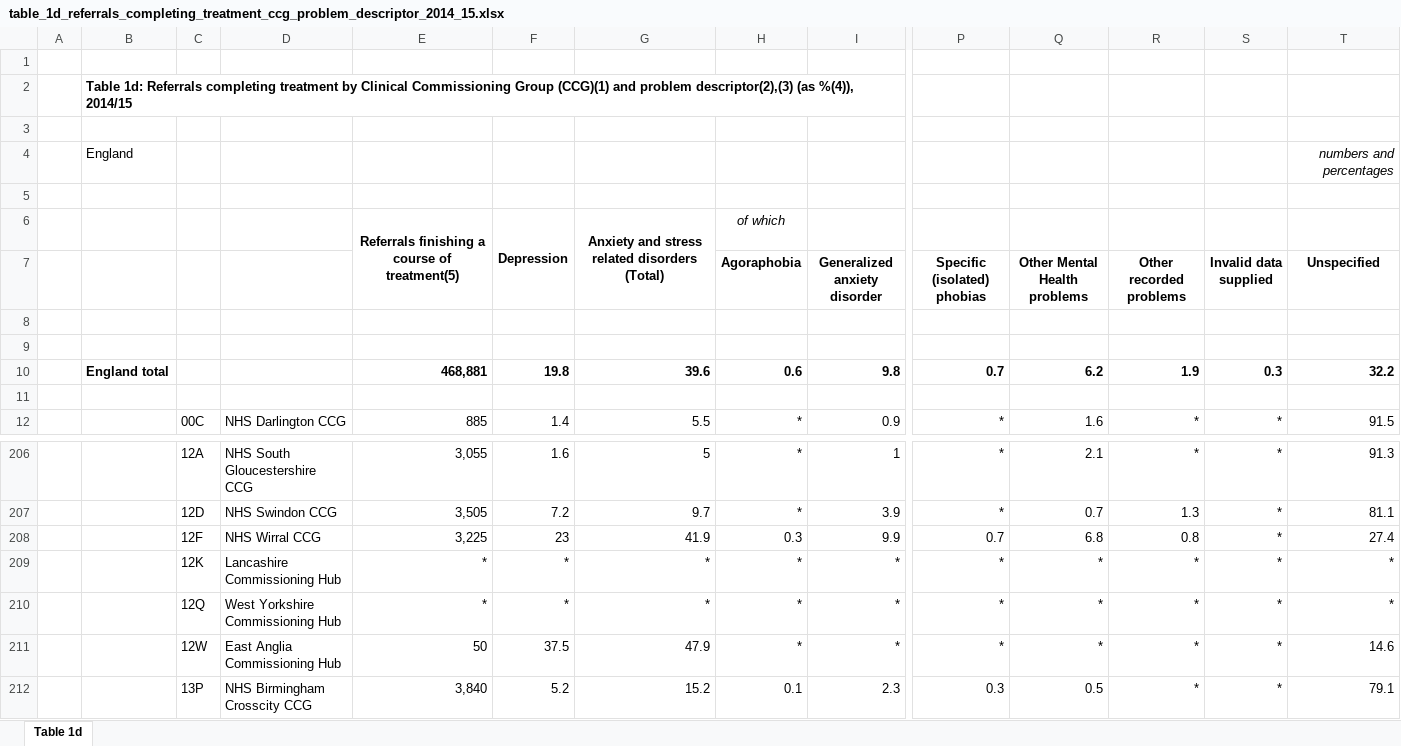
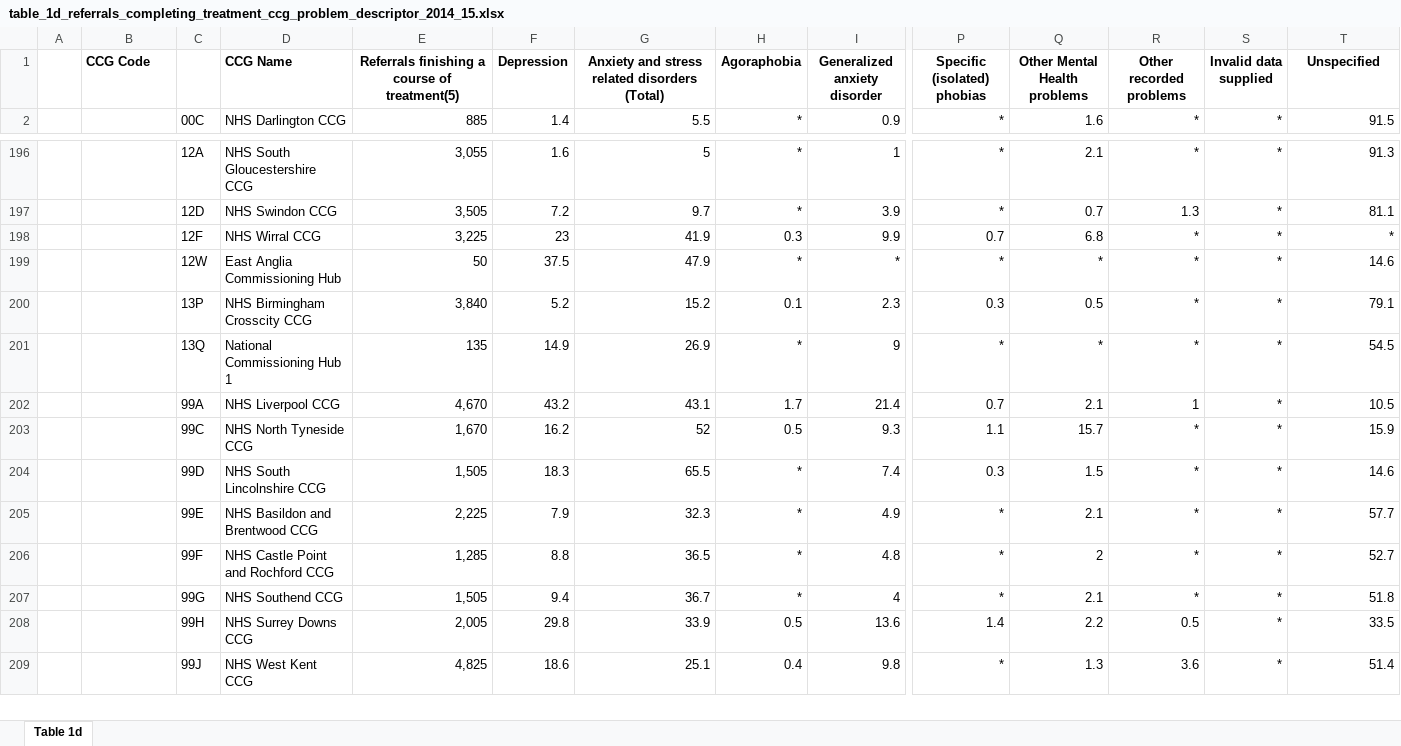
Before and after one commit to DarthJkid/IAPT-Data-Mining-Mini-Project, an Excel workbook: data/table_1d_referrals_completing_treatment_ccg_problem_descriptor_2014_15.xlsx, sheet Table 1d, drawn as a sheet; only a part is shown, gaps mark what is left out; the shorter side is filled out with more unchanged rows; values as stored, in another font and other column widths than the file's, no borders; removed rows and columns are numbered as before the commit, all else as after; rows hold the shown columns only; the diff covers the shown part only; the diff names each change by its address in the sheet, - before the commit and + after, or states it on an @@ line.

```diff
--- a/data/table_1d_referrals_completing_treatment_ccg_problem_descriptor_2014_15.xlsx (sheet Table 1d)
+++ b/data/table_1d_referrals_completing_treatment_ccg_problem_descriptor_2014_15.xlsx (sheet Table 1d)
-row 1: (empty)
-row 2:  | Table 1d: Referrals completing treatment by Clinical Commissioning Group (CCG)(1) and problem descriptor(2),(3) (as %(4)), 2014/15
-row 3: (empty)
-row 4:  | England |  |  |  |  |  |  |  |  |  |  |  | numbers and percentages
-row 5: (empty)
-row 6:  |  |  |  | Referrals finishing a course of treatment(5) | Depression | Anxiety and stress related disorders (Total) | of which
-B1: (empty)
+B1: CCG Code
-D1: (empty)
+D1: CCG Name
-E1: (empty)
+E1: Referrals finishing a course of treatment(5)
-F1: (empty)
+F1: Depression
-G1: (empty)
+G1: Anxiety and stress related disorders (Total)
-row 8: (empty)
-row 9: (empty)
-row 10:  | England total |  |  | 468,881 | 19.8 | 39.6 | 0.6 | 9.8 | 0.7 | 6.2 | 1.9 | 0.3 | 32.2
-row 11: (empty)
-R198 (Other recorded problems): 0.8
+R198 (Other recorded problems): *
-T198 (Unspecified): 27.4
+T198 (Unspecified): *
-row 209:  |  | 12K | Lancashire Commissioning Hub | * | * | * | * | * | * | * | * | * | *
-row 210:  |  | 12Q | West Yorkshire Commissioning Hub | * | * | * | * | * | * | * | * | * | *
```
Also changed, not shown: 35 removed rows and 6 edited cells elsewhere in this sheet, 6 other files.
